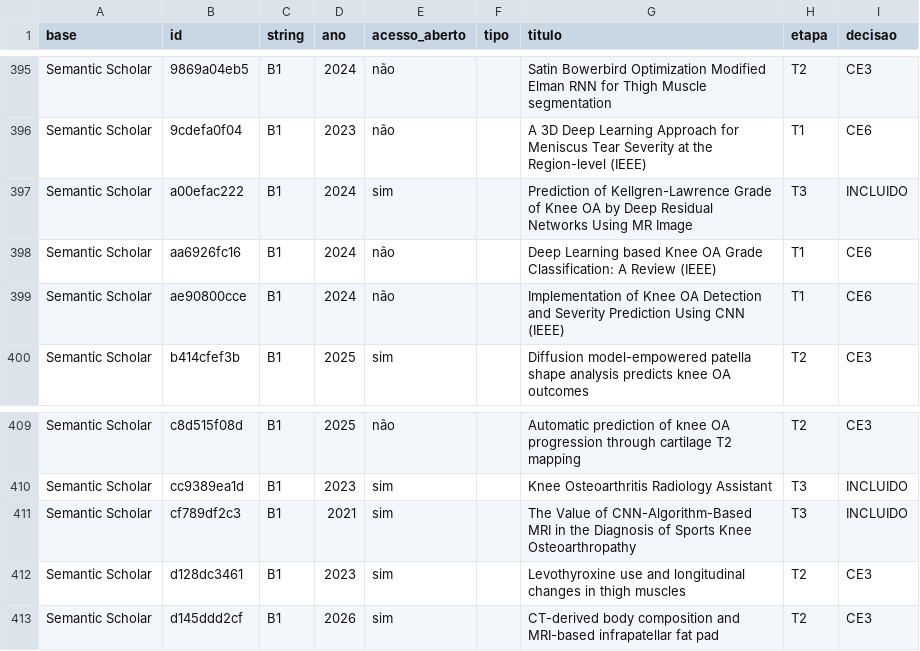
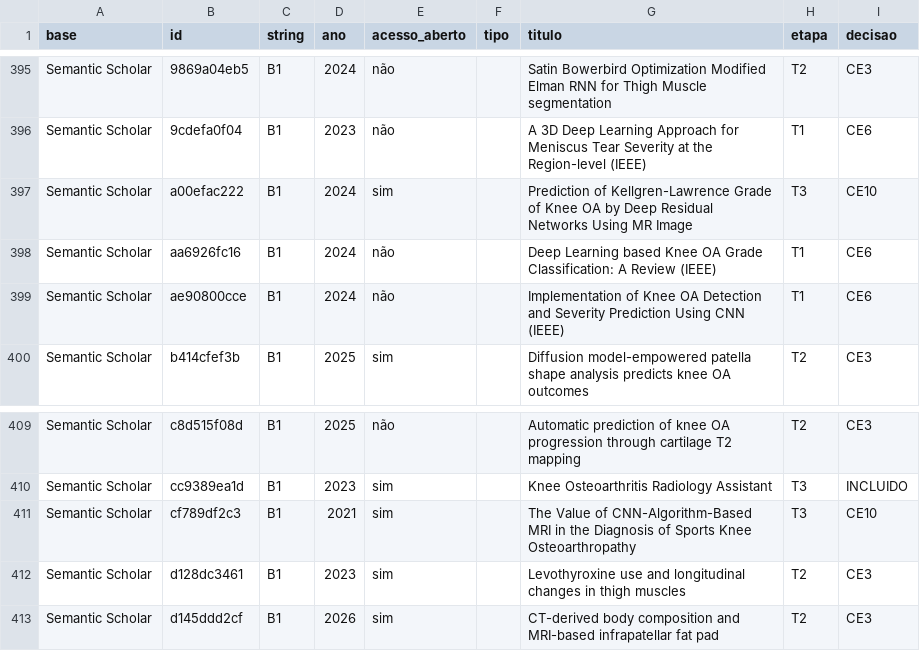
Before and after one commit to thallescotta/prisma-oa-knee-tmj-dl, a CSV file: data/screening_decisions.csv, drawn as a sheet; only a part is shown, gaps mark what is left out.

```diff
--- a/data/screening_decisions.csv
+++ b/data/screening_decisions.csv
@@ -396,3 +396,3 @@ Semantic Scholar,9869a04eb5,B1,2024,não,,Satin Bowerbird Optimization Modified
 Semantic Scholar,9cdefa0f04,B1,2023,não,,A 3D Deep Learning Approach for Meniscus Tear Severity at the Region-level (IEEE),T1,CE6
-Semantic Scholar,a00efac222,B1,2024,sim,,Prediction of Kellgren-Lawrence Grade of Knee OA by Deep Residual Networks Using MR Image,T3,INCLUIDO
+Semantic Scholar,a00efac222,B1,2024,sim,,Prediction of Kellgren-Lawrence Grade of Knee OA by Deep Residual Networks Using MR Image,T3,CE10
 Semantic Scholar,aa6926fc16,B1,2024,não,,Deep Learning based Knee OA Grade Classification: A Review (IEEE),T1,CE6
@@ -410,3 +410,3 @@ Semantic Scholar,c8d515f08d,B1,2025,não,,Automatic prediction of knee OA progre
 Semantic Scholar,cc9389ea1d,B1,2023,sim,,Knee Osteoarthritis Radiology Assistant,T3,INCLUIDO
-Semantic Scholar,cf789df2c3,B1,2021,sim,,The Value of CNN-Algorithm-Based MRI in the Diagnosis of Sports Knee Osteoarthropathy,T3,INCLUIDO
+Semantic Scholar,cf789df2c3,B1,2021,sim,,The Value of CNN-Algorithm-Based MRI in the Diagnosis of Sports Knee Osteoarthropathy,T3,CE10
 Semantic Scholar,d128dc3461,B1,2023,sim,,Levothyroxine use and longitudinal changes in thigh muscles,T2,CE3
```
Also changed, not shown: references/included_studies.csv, 14 other files.
